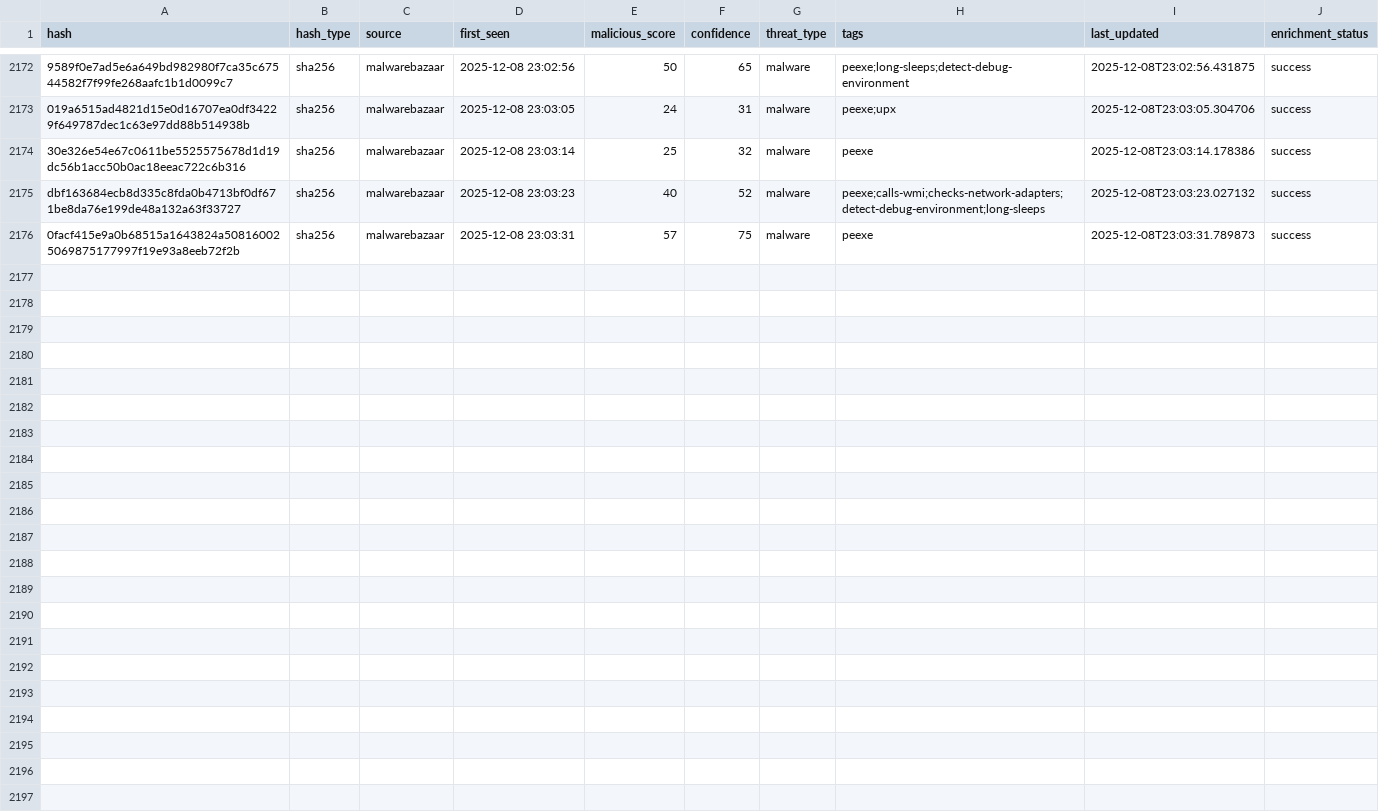
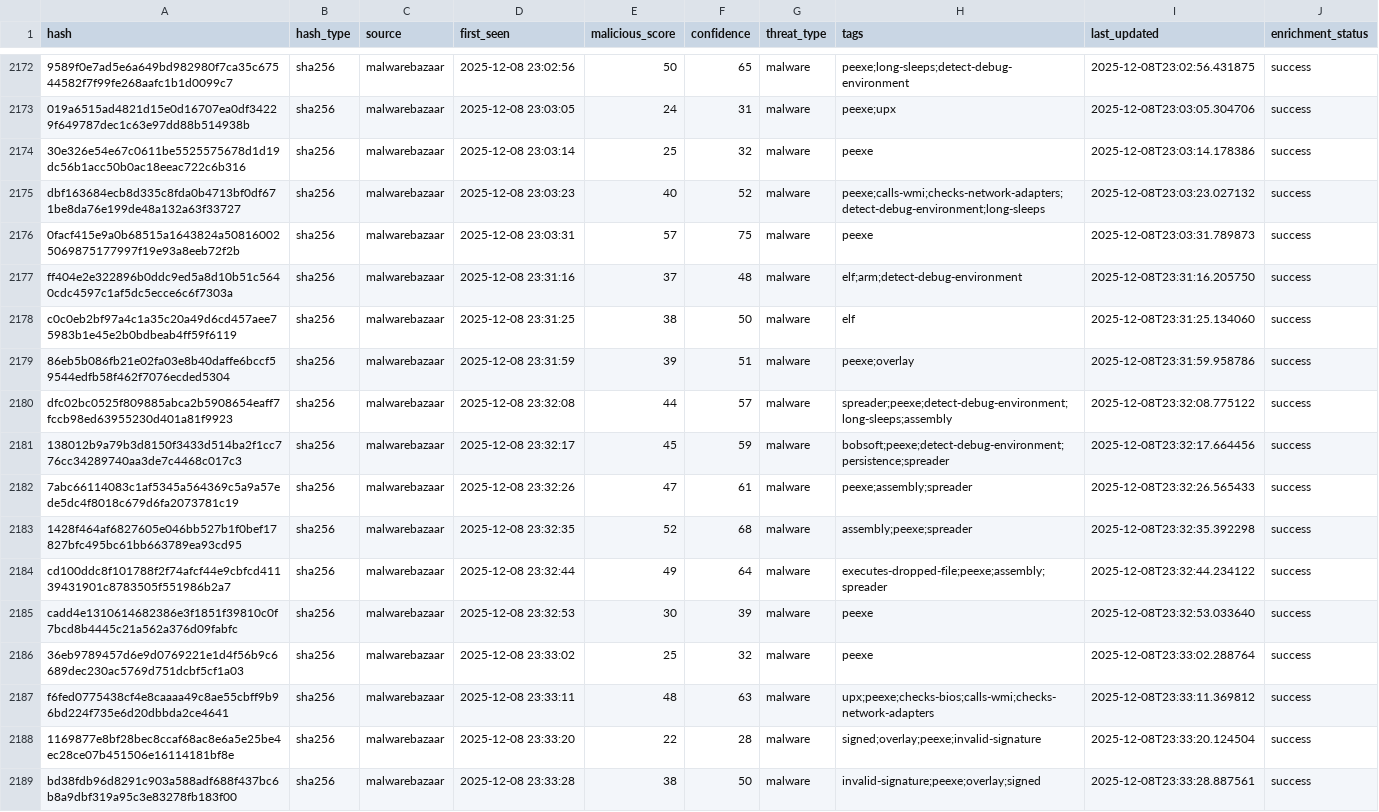
Before and after one commit to mohamadyaghoobii/threat-intelligence-csv, a CSV file: threat_intel_latest.csv, drawn as a sheet; only a part is shown, gaps mark what is left out; the diff names each change by its address in the sheet, - before the commit and + after, or states it on an @@ line.

Commit message:
TI Update 20251208_233422

```diff
--- a/threat_intel_latest.csv
+++ b/threat_intel_latest.csv
+row 2177: ff404e2e322896b0ddc9ed5a8d10b51c5640cdc4597c1af5dc5ecce6c6f7303a | sha256 | malwarebazaar | 2025-12-08 23:31:16 | 37 | 48 | malware | elf;arm;detect-debug-environment | 2025-12-08T23:31:16.205750 | success
+row 2178: c0c0eb2bf97a4c1a35c20a49d6cd457aee75983b1e45e2b0bdbeab4ff59f6119 | sha256 | malwarebazaar | 2025-12-08 23:31:25 | 38 | 50 | malware | elf | 2025-12-08T23:31:25.134060 | success
+row 2179: 86eb5b086fb21e02fa03e8b40daffe6bccf59544edfb58f462f7076ecded5304 | sha256 | malwarebazaar | 2025-12-08 23:31:59 | 39 | 51 | malware | peexe;overlay | 2025-12-08T23:31:59.958786 | success
+row 2180: dfc02bc0525f809885abca2b5908654eaff7fccb98ed63955230d401a81f9923 | sha256 | malwarebazaar | 2025-12-08 23:32:08 | 44 | 57 | malware | spreader;peexe;detect-debug-environment;long-sleeps;assembly | 2025-12-08T23:32:08.775122 | success
+row 2181: 138012b9a79b3d8150f3433d514ba2f1cc776cc34289740aa3de7c4468c017c3 | sha256 | malwarebazaar | 2025-12-08 23:32:17 | 45 | 59 | malware | bobsoft;peexe;detect-debug-environment;persistence;spreader | 2025-12-08T23:32:17.664456 | success
+row 2182: 7abc66114083c1af5345a564369c5a9a57ede5dc4f8018c679d6fa2073781c19 | sha256 | malwarebazaar | 2025-12-08 23:32:26 | 47 | 61 | malware | peexe;assembly;spreader | 2025-12-08T23:32:26.565433 | success
+row 2183: 1428f464af6827605e046bb527b1f0bef17827bfc495bc61bb663789ea93cd95 | sha256 | malwarebazaar | 2025-12-08 23:32:35 | 52 | 68 | malware | assembly;peexe;spreader | 2025-12-08T23:32:35.392298 | success
+row 2184: cd100ddc8f101788f2f74afcf44e9cbfcd41139431901c8783505f551986b2a7 | sha256 | malwarebazaar | 2025-12-08 23:32:44 | 49 | 64 | malware | executes-dropped-file;peexe;assembly;spreader | 2025-12-08T23:32:44.234122 | success
+row 2185: cadd4e1310614682386e3f1851f39810c0f7bcd8b4445c21a562a376d09fabfc | sha256 | malwarebazaar | 2025-12-08 23:32:53 | 30 | 39 | malware | peexe | 2025-12-08T23:32:53.033640 | success
+row 2186: 36eb9789457d6e9d0769221e1d4f56b9c6689dec230ac5769d751dcbf5cf1a03 | sha256 | malwarebazaar | 2025-12-08 23:33:02 | 25 | 32 | malware | peexe | 2025-12-08T23:33:02.288764 | success
+row 2187: f6fed0775438cf4e8caaaa49c8ae55cbff9b96bd224f735e6d20dbbda2ce4641 | sha256 | malwarebazaar | 2025-12-08 23:33:11 | 48 | 63 | malware | upx;peexe;checks-bios;calls-wmi;checks-network-adapters | 2025-12-08T23:33:11.369812 | success
+row 2188: 1169877e8bf28bec8ccaf68ac8e6a5e25be4ec28ce07b451506e16114181bf8e | sha256 | malwarebazaar | 2025-12-08 23:33:20 | 22 | 28 | malware | signed;overlay;peexe;invalid-signature | 2025-12-08T23:33:20.124504 | success
+row 2189: bd38fdb96d8291c903a588adf688f437bc6b8a9dbf319a95c3e83278fb183f00 | sha256 | malwarebazaar | 2025-12-08 23:33:28 | 38 | 50 | malware | invalid-signature;peexe;overlay;signed | 2025-12-08T23:33:28.887561 | success
```
